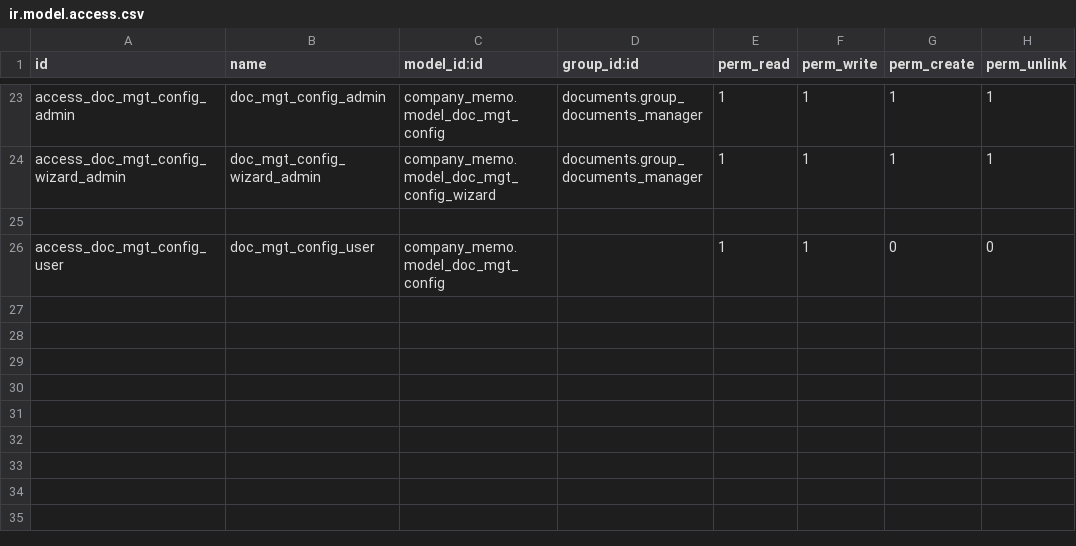
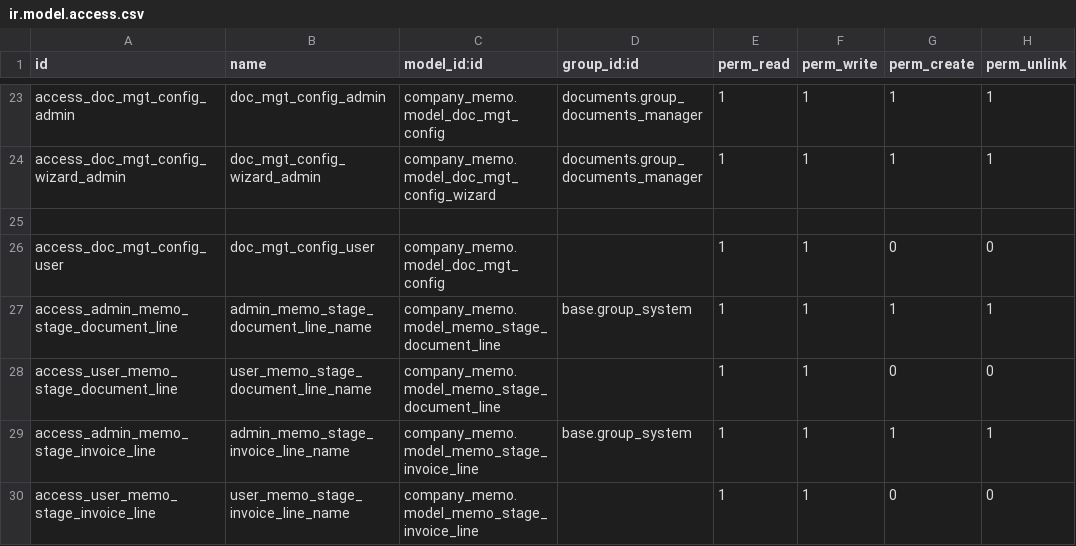
Before and after one commit to madux/EEDC_ERP, a CSV file: company_memo/security/ir.model.access.csv, drawn as a sheet; only a part is shown, gaps mark what is left out; the diff names each change by its address in the sheet, - before the commit and + after, or states it on an @@ line.

```diff
--- a/company_memo/security/ir.model.access.csv
+++ b/company_memo/security/ir.model.access.csv
+row 27: access_admin_memo_stage_document_line | admin_memo_stage_document_line_name | company_memo.model_memo_stage_document_line | base.group_system | 1 | 1 | 1 | 1
+row 28: access_user_memo_stage_document_line | user_memo_stage_document_line_name | company_memo.model_memo_stage_document_line |  | 1 | 1 | 0 | 0
+row 29: access_admin_memo_stage_invoice_line | admin_memo_stage_invoice_line_name | company_memo.model_memo_stage_invoice_line | base.group_system | 1 | 1 | 1 | 1
+row 30: access_user_memo_stage_invoice_line | user_memo_stage_invoice_line_name | company_memo.model_memo_stage_invoice_line |  | 1 | 1 | 0 | 0
```
Also changed, not shown: 18 other files.
